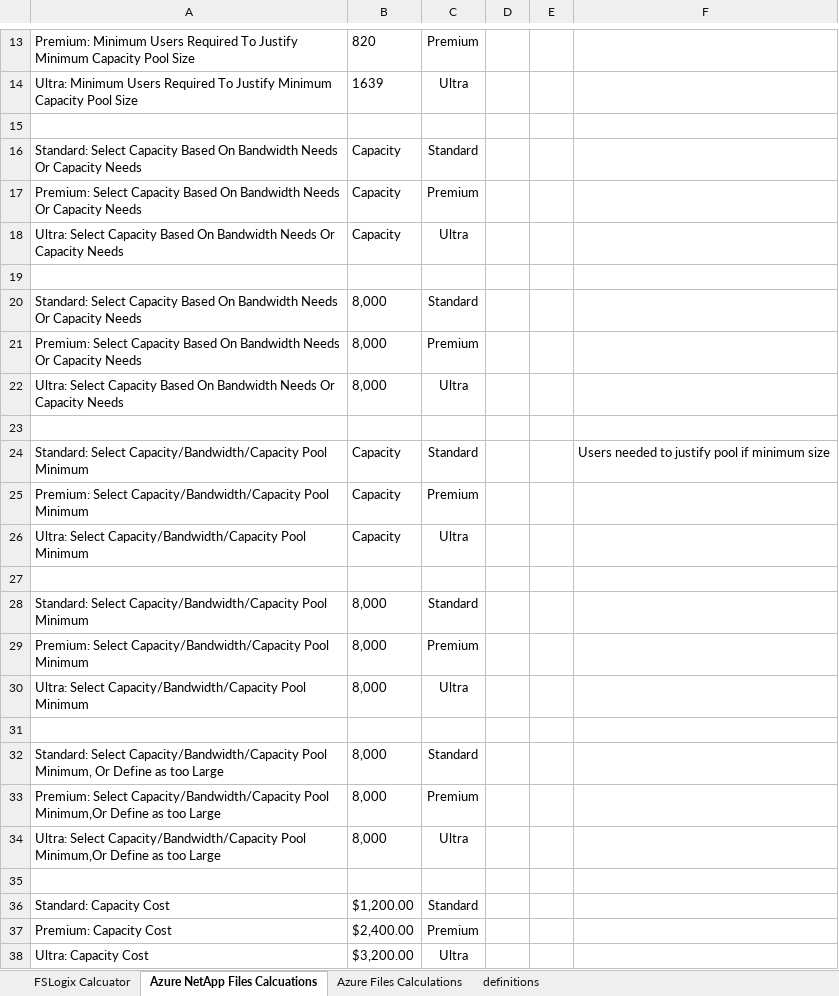
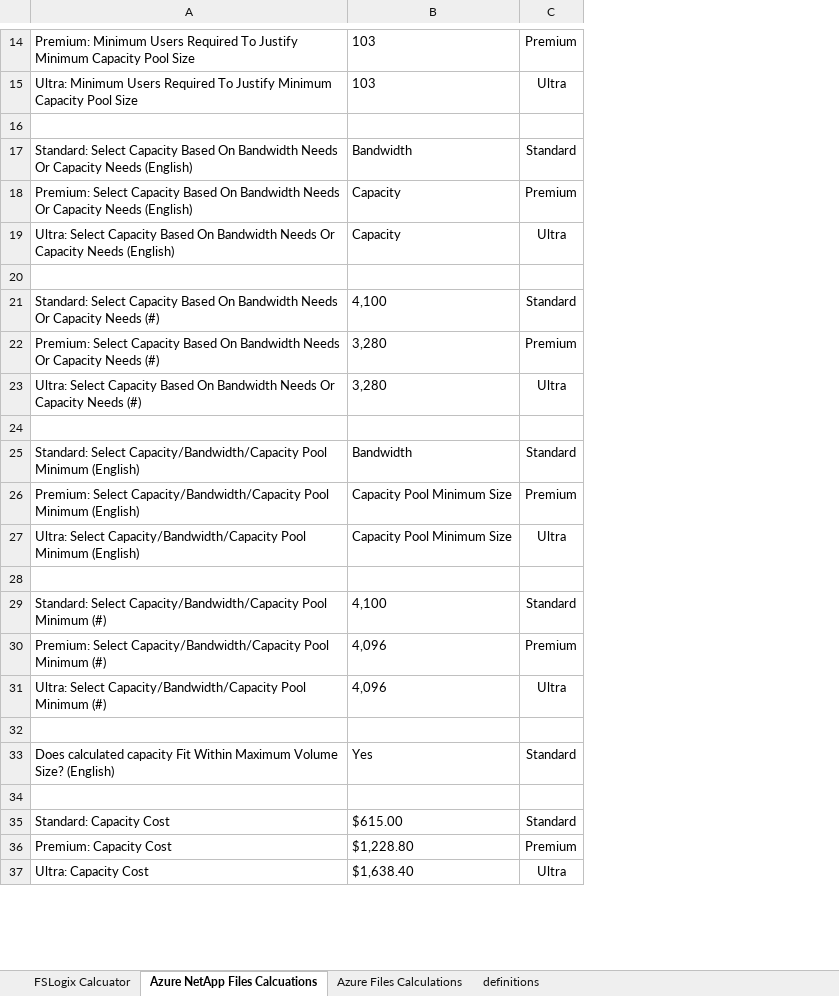
Before and after one commit to mchad1/Fslogix-Calculator, an Excel workbook: fslogix-storage-calculator.xlsx, sheet Azure NetApp Files Calcuations, drawn as a sheet; only a part is shown, gaps mark what is left out; values as stored, in another font and other column widths than the file's, no borders; removed rows and columns are numbered as before the commit, all else as after; the diff covers the shown part only; the diff names each change by its address in the sheet, - before the commit and + after, or states it on an @@ line.

```diff
--- a/fslogix-storage-calculator.xlsx (sheet Azure NetApp Files Calcuations)
+++ b/fslogix-storage-calculator.xlsx (sheet Azure NetApp Files Calcuations)
-column B, rows 13-32: 820 | 1639 |  | Capacity | Capacity | Capacity |  | 8,000 | 8,000 | 8,000 |  | Capacity | Capacity | Capacity |  | 8,000 | 8,000 | 8,000 |  | 8,000; rows 36-38: $1,200.00 | $2,400.00 | $3,200.00
+column B, rows 14-37: 103 | 103 |  | Bandwidth | Capacity | Capacity |  | 4,100 | 3,280 | 3,280 |  | Bandwidth | Capacity Pool Minimum Size | Capacity Pool Minimum Size |  | 4,100 | 4,096 | 4,096 |  | Yes |  | $615.00 | $1,228.80 | $1,638.40
-column D, empty
-column E, empty
-column F, row 24: Users needed to justify pool if minimum size
-A17: …Capacity Needs
+A17: …Capacity Needs (English)
-A18: …Capacity Needs
+A18: …Capacity Needs (English)
-A19: …Capacity Needs
+A19: …Capacity Needs (English)
-A21: …Capacity Needs
+A21: …Capacity Needs (#)
-A22: …Capacity Needs
+A22: …Capacity Needs (#)
-A23: …Capacity Needs
+A23: …Capacity Needs (#)
-A25: …Pool Minimum
+A25: …Pool Minimum (English)
-A26: …Pool Minimum
+A26: …Pool Minimum (English)
-A27: …Pool Minimum
+A27: …Pool Minimum (English)
-A29: …Pool Minimum
+A29: …Pool Minimum (#)
-A30: …Pool Minimum
+A30: …Pool Minimum (#)
-A31: …Pool Minimum
+A31: …Pool Minimum (#)
-A33: Standard: Select Capacity/Bandwidth/Capacity Pool Minimum, Or Define as too Large
+A33: Does calculated capacity Fit Within Maximum Volume Size? (English)
-row 33: Premium: Select Capacity/Bandwidth/Capacity Pool Minimum,Or Define as too Large | 8,000 | Premium
-row 34: Ultra: Select Capacity/Bandwidth/Capacity Pool Minimum,Or Define as too Large | 8,000 | Ultra
```
Also changed, not shown: 1 added row and 3 edited cells elsewhere in this sheet, sheet FSLogix Calcuator, sheet definitions, sheet Azure Files Calculations, formulas that keep their value.
